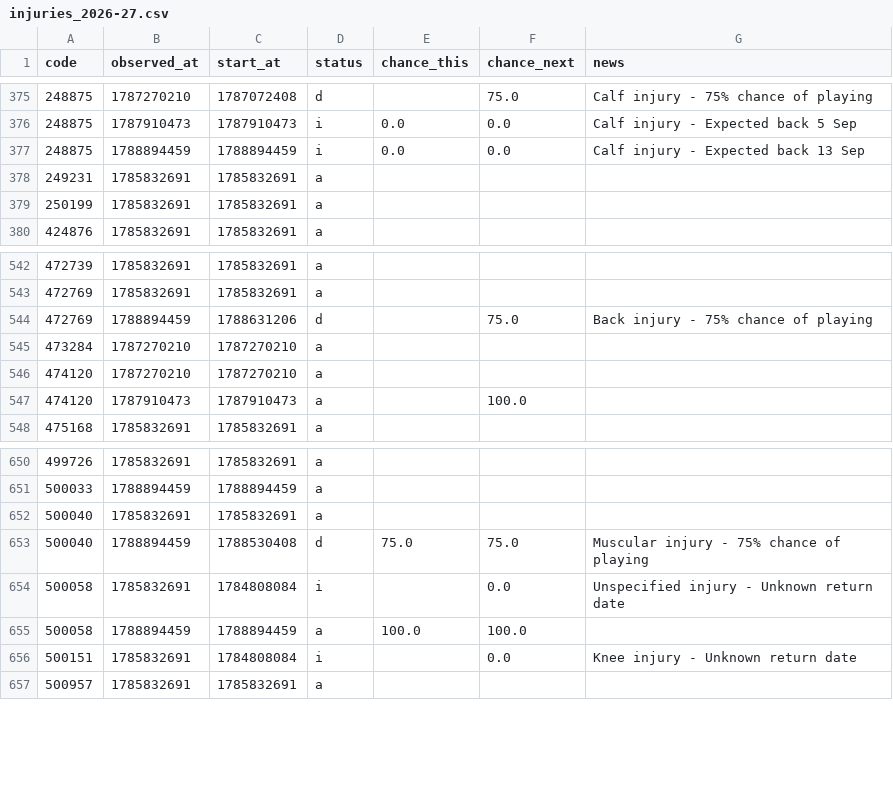
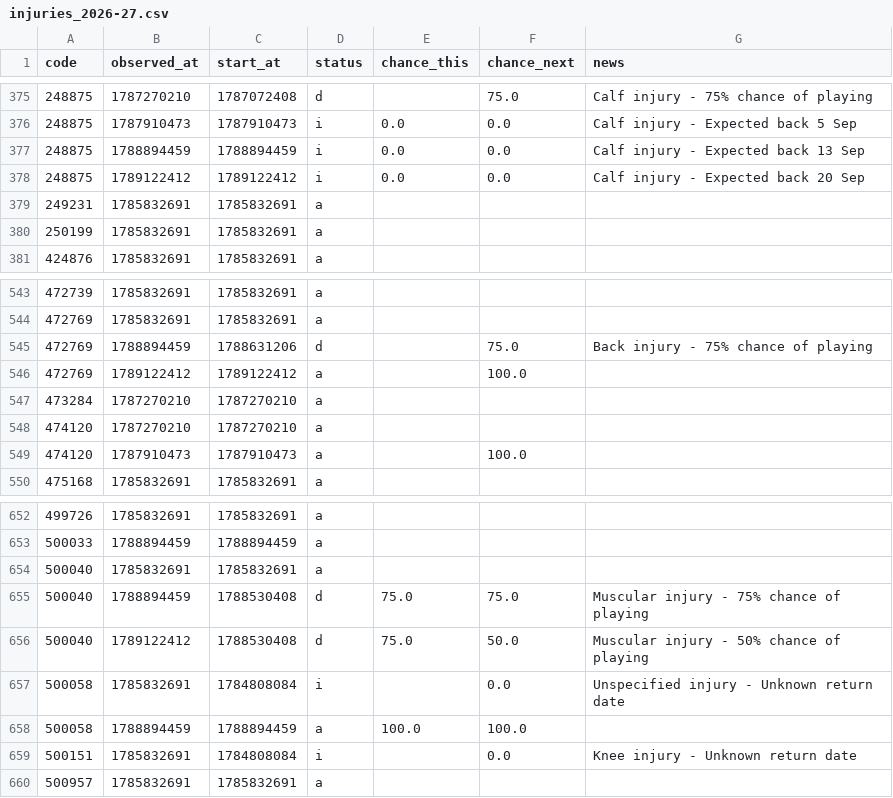
Before and after one commit to justinwaddy/schwaddy-fpl, a CSV file: data/injuries_2026-27.csv, drawn as a sheet; only a part is shown, gaps mark what is left out.

```diff
--- a/data/injuries_2026-27.csv
+++ b/data/injuries_2026-27.csv
@@ -377,2 +377,3 @@ code,observed_at,start_at,status,chance_this,chance_next,news
 248875,1788894459,1788894459,i,0.0,0.0,Calf injury - Expected back 13 Sep
+248875,1789122412,1789122412,i,0.0,0.0,Calf injury - Expected back 20 Sep
 249231,1785832691,1785832691,a,,,
@@ -544,2 +545,3 @@ code,observed_at,start_at,status,chance_this,chance_next,news
 472769,1788894459,1788631206,d,,75.0,Back injury - 75% chance of playing
+472769,1789122412,1789122412,a,,100.0,
 473284,1787270210,1787270210,a,,,
@@ -653,2 +655,3 @@ code,observed_at,start_at,status,chance_this,chance_next,news
 500040,1788894459,1788530408,d,75.0,75.0,Muscular injury - 75% chance of playing
+500040,1789122412,1788530408,d,75.0,50.0,Muscular injury - 50% chance of playing
 500058,1785832691,1784808084,i,,0.0,Unspecified injury - Unknown return date
```
Also changed, not shown: 1 other file.
